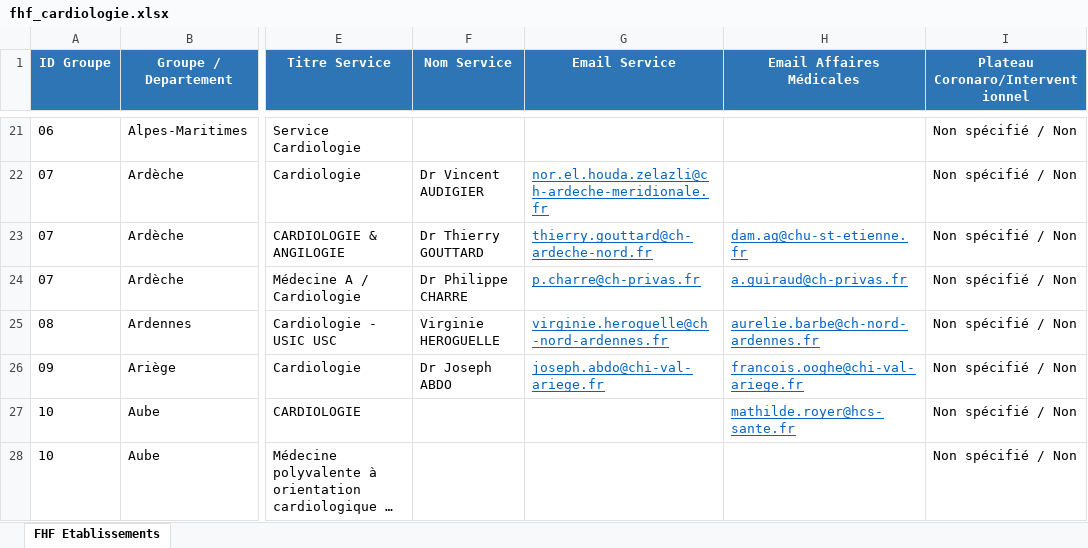
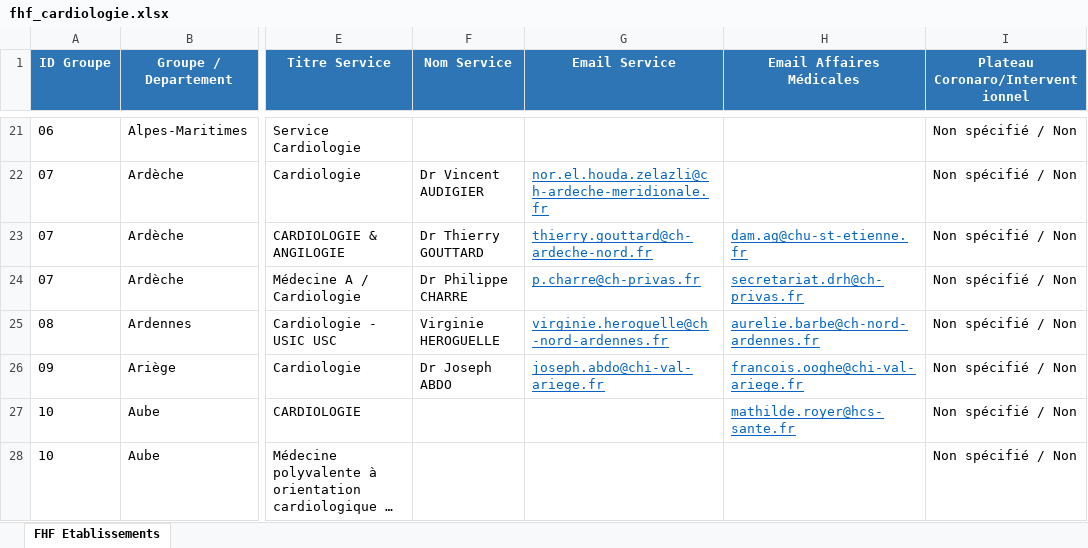
Before and after one commit to rachadkm-ai/scrap, an Excel workbook: fhf_cardiologie.xlsx, sheet FHF Etablissements, drawn as a sheet; only a part is shown, gaps mark what is left out; long unchanged cells end in …; values as stored, in another font and other column widths than the file's, no borders; the diff covers the shown part only; the diff names each change by its address in the sheet, - before the commit and + after, or states it on an @@ line.

```diff
--- a/fhf_cardiologie.xlsx (sheet FHF Etablissements)
+++ b/fhf_cardiologie.xlsx (sheet FHF Etablissements)
-H24 (Email Affaires Médicales): a.guiraud@ch-privas.fr
+H24 (Email Affaires Médicales): secretariat.drh@ch-privas.fr
```
Also changed, not shown: 8 edited cells elsewhere in this sheet, 2 other files.
